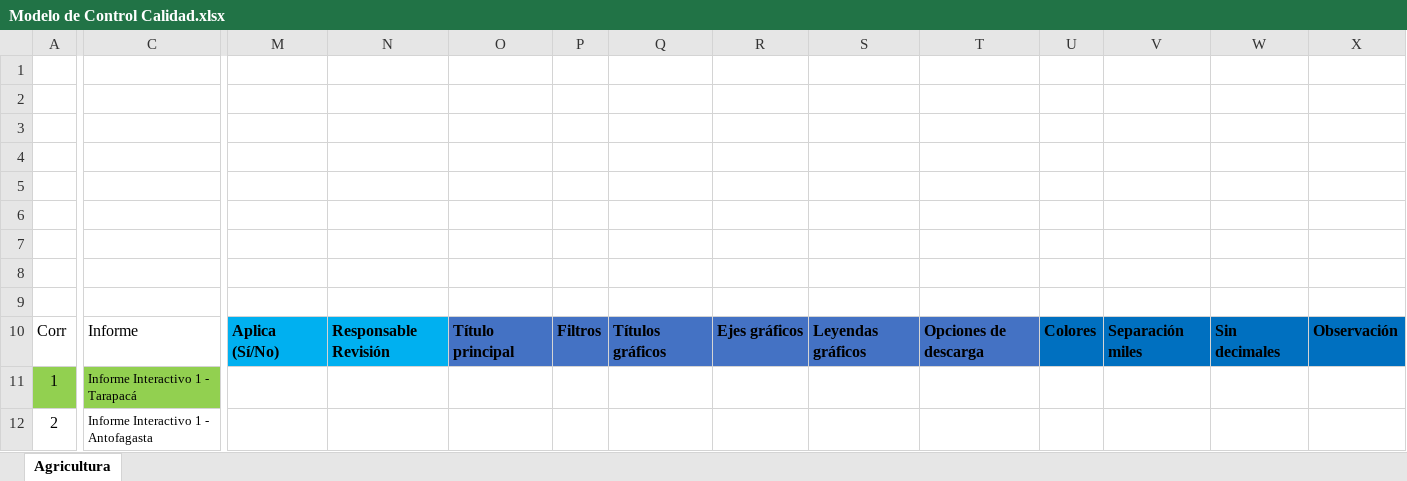
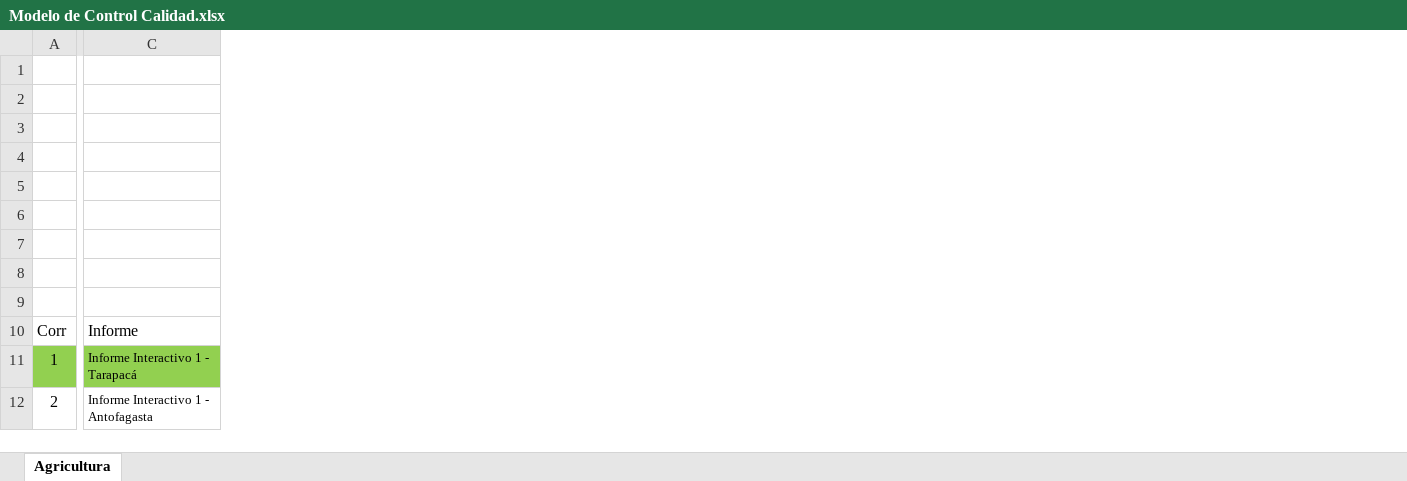
Before and after one commit to Sud-Austral/MONITOREO-DI, an Excel workbook: Modelo de Control Calidad.xlsx, sheet Agricultura, drawn as a sheet; only a part is shown, gaps mark what is left out; values as stored, in another font and other column widths than the file's, no borders; charts and pictures and conditional formats and table styles not drawn; removed rows and columns are numbered as before the commit, all else as after; the diff covers the shown part only; the diff names each change by its address in the sheet, - before the commit and + after, or states it on an @@ line.

```diff
--- a/Modelo de Control Calidad.xlsx (sheet Agricultura)
+++ b/Modelo de Control Calidad.xlsx (sheet Agricultura)
-column M, row 10: Aplica (Sí/No)
-column N, row 10: Responsable Revisión
-column O, row 10: Título principal
-column P, row 10: Filtros
-column Q, row 10: Títulos gráficos
-column R, row 10: Ejes gráficos
-column S, row 10: Leyendas gráficos
-column T, row 10: Opciones de descarga
-column U, row 10: Colores
-column V, row 10: Separación miles
-column W, row 10: Sin decimales
-column X, row 10: Observación
```
Also changed, not shown: 14 added columns elsewhere in this sheet, 8 other files.
